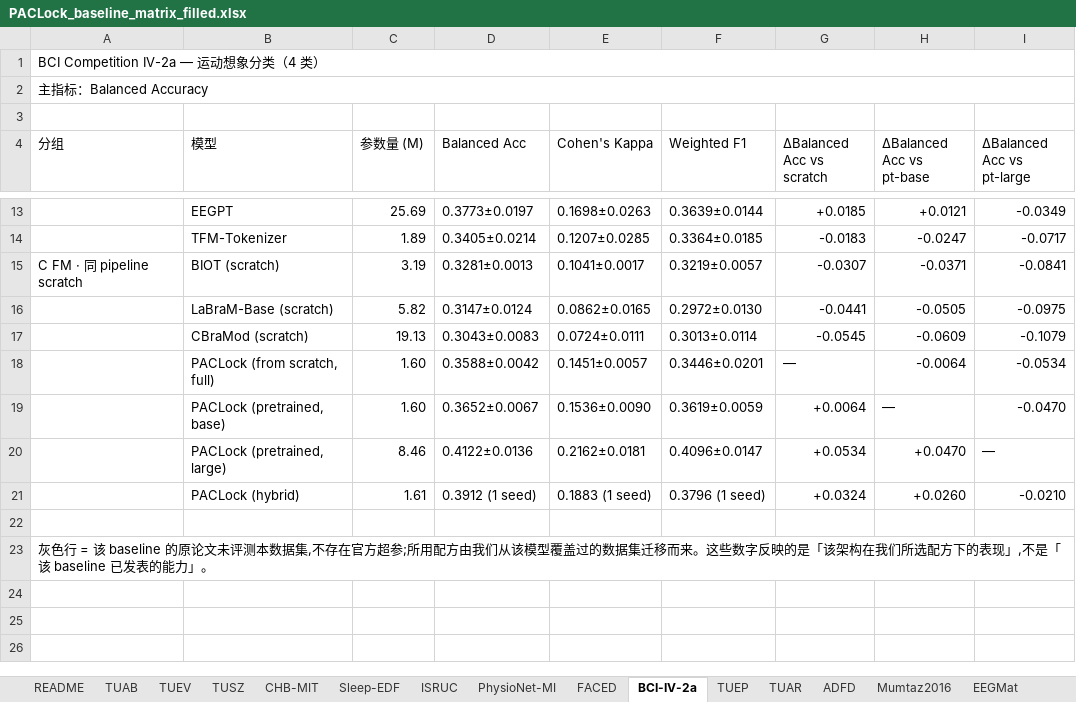
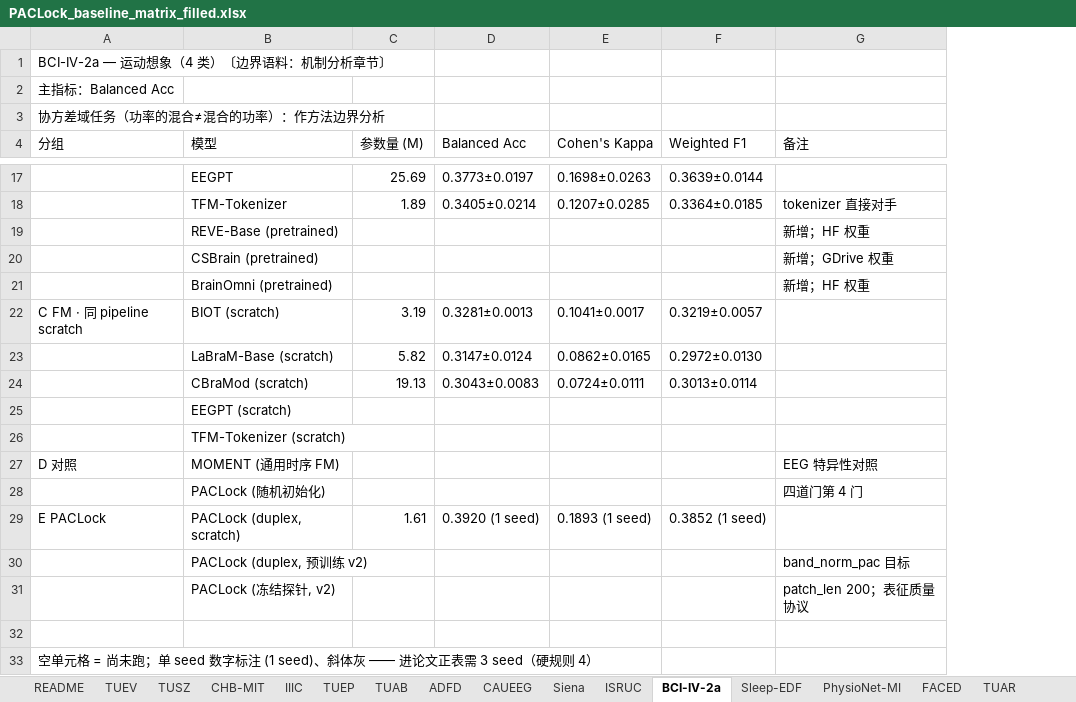
Before and after one commit to Joni-z/PACLock, an Excel workbook: results/PACLock_baseline_matrix_filled.xlsx, sheet BCI-IV-2a, drawn as a sheet; only a part is shown, gaps mark what is left out; values as stored, in another font and other column widths than the file's, no cell formats; removed rows and columns are numbered as before the commit, all else as after; the diff covers the shown part only; the diff names each change by its address in the sheet, - before the commit and + after, or states it on an @@ line.

```diff
--- a/results/PACLock_baseline_matrix_filled.xlsx (sheet BCI-IV-2a)
+++ b/results/PACLock_baseline_matrix_filled.xlsx (sheet BCI-IV-2a)
+sheet tab: IIIC
+sheet tab: CAUEEG
+sheet tab: Siena
@@ sheet tab order changed: README | TUEV | TUSZ | CHB-MIT | IIIC | TUEP | TUAB | ADFD | CAUEEG | Siena | ISRUC | BCI-IV-2a | Sleep-EDF | PhysioNet-MI | FACED | TUAR @@
-column G (ΔBalanced Acc vs scratch), rows 13-17: +0.0185 | -0.0183 | -0.0307 | -0.0441 | -0.0545
-column H (ΔBalanced Acc vs pt-base), rows 13-17: +0.0121 | -0.0247 | -0.0371 | -0.0505 | -0.0609
-column I (ΔBalanced Acc vs pt-large), rows 13-17: -0.0349 | -0.0717 | -0.0841 | -0.0975 | -0.1079
+column G (备注), row 18: tokenizer 直接对手
-A1 (分组): BCI Competition IV-2a — 运动想象分类（4 类）
+A1 (分组): BCI-IV-2a — 运动想象（4 类）〔边界语料：机制分析章节〕
-A1:I1 merged
-A2 (分组): 主指标：Balanced Accuracy
+A2 (分组): 主指标：Balanced Acc
-A2:I2 merged
-A3 (分组): (empty)
+A3 (分组): 协方差域任务（功率的混合≠混合的功率）：作方法边界分析
+row 19:  | REVE-Base (pretrained) |  |  |  |  | 新增；HF 权重
+row 20:  | CSBrain (pretrained) |  |  |  |  | 新增；GDrive 权重
+row 21:  | BrainOmni (pretrained) |  |  |  |  | 新增；HF 权重
-row 18:  | PACLock (from scratch, full) | 1.60 | 0.3588±0.0042 | 0.1451±0.0057 | 0.3446±0.0201 | — | -0.0064 | -0.0534
-row 19:  | PACLock (pretrained, base) | 1.60 | 0.3652±0.0067 | 0.1536±0.0090 | 0.3619±0.0059 | +0.0064 | — | -0.0470
-row 20:  | PACLock (pretrained, large) | 8.46 | 0.4122±0.0136 | 0.2162±0.0181 | 0.4096±0.0147 | +0.0534 | +0.0470 | —
-row 21:  | PACLock (hybrid) | 1.61 | 0.3912 (1 seed) | 0.1883 (1 seed) | 0.3796 (1 seed) | +0.0324 | +0.0260 | -0.0210
+row 25:  | EEGPT (scratch)
+row 26:  | TFM-Tokenizer (scratch)
+row 27: D 对照 | MOMENT (通用时序 FM) |  |  |  |  | EEG 特异性对照
+row 28:  | PACLock (随机初始化) |  |  |  |  | 四道门第 4 门
+row 29: E PACLock | PACLock (duplex, scratch) | 1.61 | 0.3920 (1 seed) | 0.1893 (1 seed) | 0.3852 (1 seed)
+row 30:  | PACLock (duplex, 预训练 v2) |  |  |  |  | band_norm_pac 目标
+row 31:  | PACLock (冻结探针, v2) |  |  |  |  | patch_len 200；表征质量协议
-A33 (分组): 灰色行 = 该 baseline 的原论文未评测本数据集,不存在官方超参;所用配方由我们从该模型覆盖过的数据集迁移而来。这些数字反映的是「该架构在我们所选配方下的表现」,不是「该 baseline 已发表的能力」。
+A33 (分组): 空单元格 = 尚未跑；单 seed 数字标注 (1 seed)、斜体灰 —— 进论文正表需 3 seed（硬规则 4）
```
Also changed, not shown: 4 added rows and 5 edited cells elsewhere in this sheet, sheet _填写记录, sheet EEGMat, sheet Mumtaz2016, sheet TUAR, sheet TUEP, sheet ADFD, 9 more sheets, cell formats, 4 other files.
